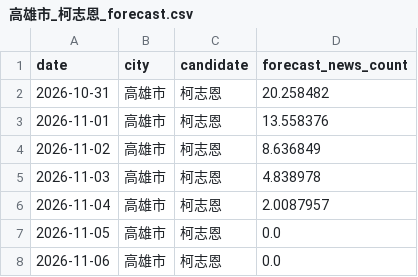
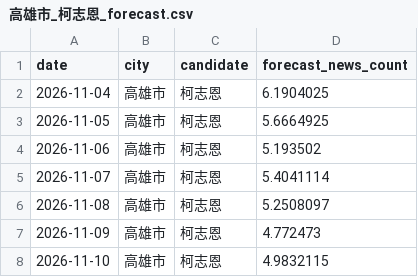
Before and after one commit to sean756925-debug/SixMunicipalitiesPredictor, a CSV file: data/forecast/高雄市_柯志恩_forecast.csv, drawn as a sheet.

```diff
--- a/data/forecast/高雄市_柯志恩_forecast.csv
+++ b/data/forecast/高雄市_柯志恩_forecast.csv
@@ -1,8 +1,8 @@
 date,city,candidate,forecast_news_count
-2026-10-31,高雄市,柯志恩,20.258482
-2026-11-01,高雄市,柯志恩,13.558376
-2026-11-02,高雄市,柯志恩,8.636849
-2026-11-03,高雄市,柯志恩,4.838978
-2026-11-04,高雄市,柯志恩,2.0087957
-2026-11-05,高雄市,柯志恩,0.0
-2026-11-06,高雄市,柯志恩,0.0
+2026-11-04,高雄市,柯志恩,6.1904025
+2026-11-05,高雄市,柯志恩,5.6664925
+2026-11-06,高雄市,柯志恩,5.193502
+2026-11-07,高雄市,柯志恩,5.4041114
+2026-11-08,高雄市,柯志恩,5.2508097
+2026-11-09,高雄市,柯志恩,4.772473
+2026-11-10,高雄市,柯志恩,4.9832115
```
Also changed, not shown: data/forecast/新北市_李四川_forecast.csv, data/forecast/新北市_蘇巧慧_forecast.csv, 38 other files.
